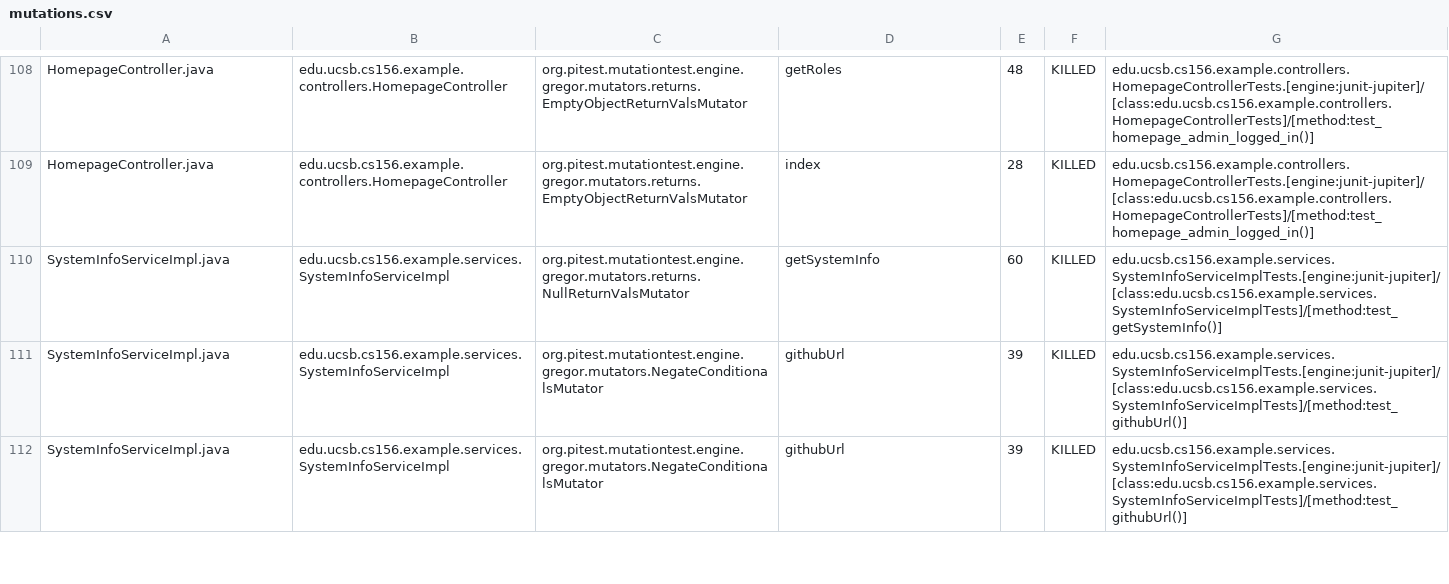
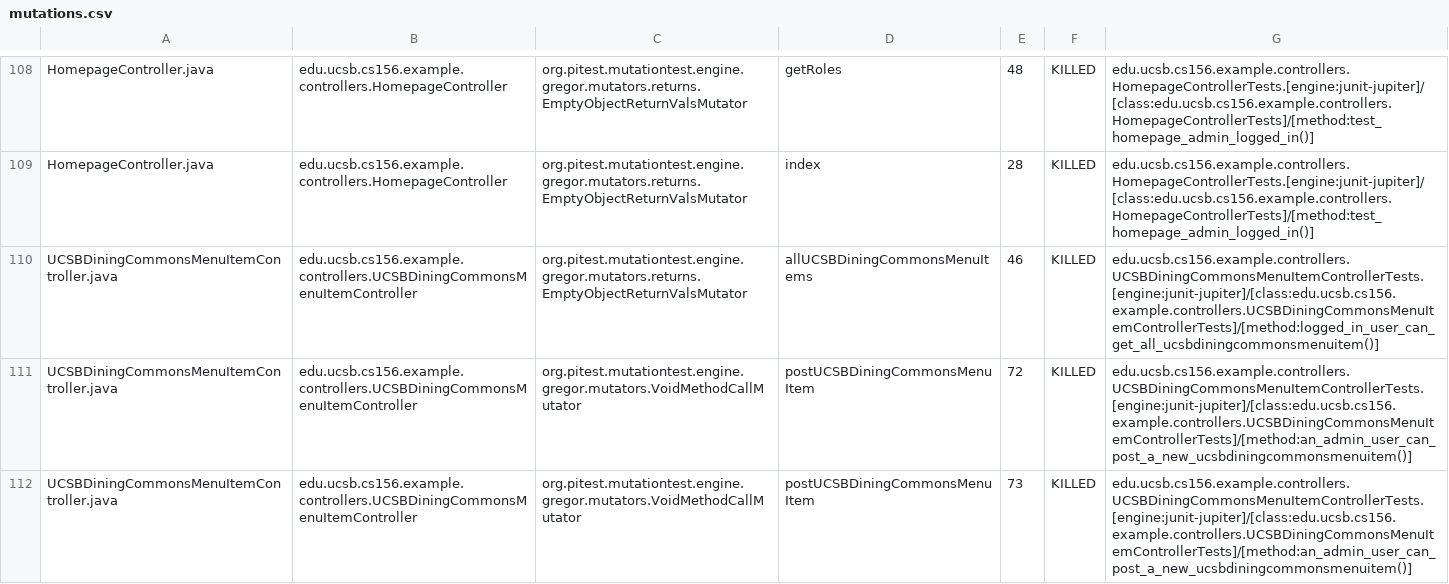
Before and after one commit to ucsb-cs156-f25/team01-f25-10, a CSV file: pitest/mutations.csv, drawn as a sheet; only a part is shown, gaps mark what is left out; the shorter side is filled out with more unchanged rows; the diff covers the shown part only.

Commit message:
Deploying to gh-pages from @ ucsb-cs156-f25/team01-f25-10@2c9813bf52c5ccebd24db4041b32c5650661cb4c 🚀

```diff
--- a/pitest/mutations.csv
+++ b/pitest/mutations.csv
@@ -109 +109,4 @@ HomepageController.java,edu.ucsb.cs156.example.controllers.HomepageController,or
 HomepageController.java,edu.ucsb.cs156.example.controllers.HomepageController,org.pitest.mutationtest.engine.gregor.mutators.returns.EmptyObjectReturnValsMutator,index,28,KILLED,edu.ucsb.cs156.example.controllers.HomepageControllerTests.[engine:junit-jupiter]/[class:edu.ucsb.cs156.example.controllers.HomepageControllerTests]/[method:test_homepage_admin_logged_in()]
+UCSBDiningCommonsMenuItemController.java,edu.ucsb.cs156.example.controllers.UCSBDiningCommonsMenuItemController,org.pitest.mutationtest.engine.gregor.mutators.returns.EmptyObjectReturnValsMutator,allUCSBDiningCommonsMenuItems,46,KILLED,edu.ucsb.cs156.example.controllers.UCSBDiningCommonsMenuItemControllerTests.[engine:junit-jupiter]/[class:edu.ucsb.cs156.example.controllers.UCSBDiningCommonsMenuItemControllerTests]/[method:logged_in_user_can_get_all_ucsbdiningcommonsmenuitem()]
+UCSBDiningCommonsMenuItemController.java,edu.ucsb.cs156.example.controllers.UCSBDiningCommonsMenuItemController,org.pitest.mutationtest.engine.gregor.mutators.VoidMethodCallMutator,postUCSBDiningCommonsMenuItem,72,KILLED,edu.ucsb.cs156.example.controllers.UCSBDiningCommonsMenuItemControllerTests.[engine:junit-jupiter]/[class:edu.ucsb.cs156.example.controllers.UCSBDiningCommonsMenuItemControllerTests]/[method:an_admin_user_can_post_a_new_ucsbdiningcommonsmenuitem()]
+UCSBDiningCommonsMenuItemController.java,edu.ucsb.cs156.example.controllers.UCSBDiningCommonsMenuItemController,org.pitest.mutationtest.engine.gregor.mutators.VoidMethodCallMutator,postUCSBDiningCommonsMenuItem,73,KILLED,edu.ucsb.cs156.example.controllers.UCSBDiningCommonsMenuItemControllerTests.[engine:junit-jupiter]/[class:edu.ucsb.cs156.example.controllers.UCSBDiningCommonsMenuItemControllerTests]/[method:an_admin_user_can_post_a_new_ucsbdiningcommonsmenuitem()]
```
Also changed, not shown: 2 added rows elsewhere in this file, 22 other files.
